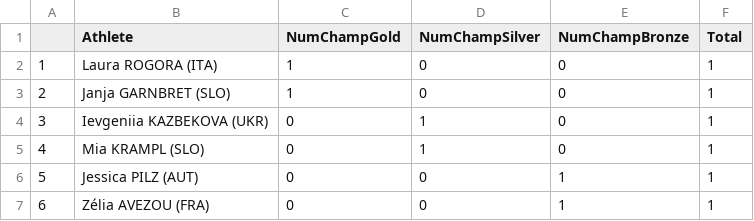
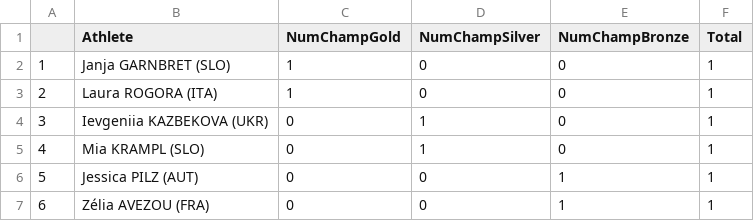
Before and after one commit to paulhighams/ifsc-analysis, a CSV file: EuroChamps/report_files/European_Championship_Boulder_Lead_wins_and_podiums_female.csv, drawn as a sheet.

```diff
--- a/EuroChamps/report_files/European_Championship_Boulder_Lead_wins_and_podiums_female.csv
+++ b/EuroChamps/report_files/European_Championship_Boulder_Lead_wins_and_podiums_female.csv
@@ -1,4 +1,4 @@
 ,Athlete,NumChampGold,NumChampSilver,NumChampBronze,Total
-1,Laura ROGORA (ITA),1,0,0,1
-2,Janja GARNBRET (SLO),1,0,0,1
+1,Janja GARNBRET (SLO),1,0,0,1
+2,Laura ROGORA (ITA),1,0,0,1
 3,Ievgeniia KAZBEKOVA (UKR),0,1,0,1
```
Also changed, not shown: EuroChamps/report_files/European_Championship_Boulder_Podiums_by_Event_female.csv, EuroChamps/report_files/European_Championship_Boulder_Podiums_by_Event_male.csv, 22 other files.
